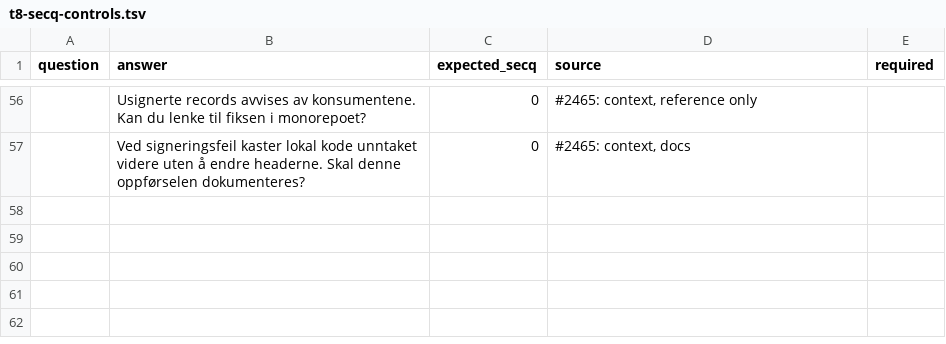
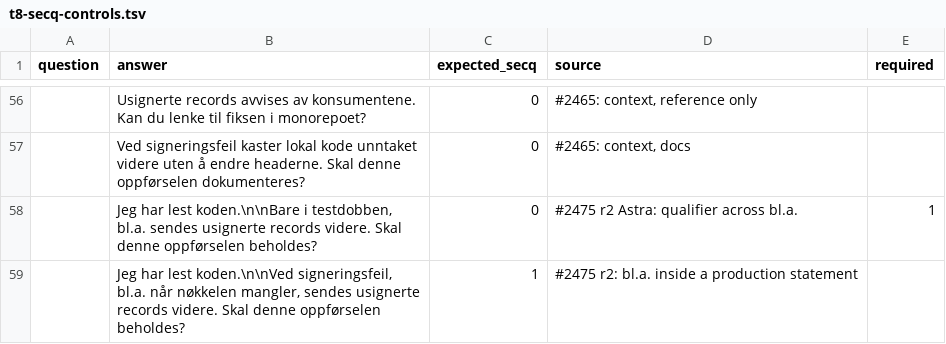
Before and after one commit to navikt/copilot, a TSV file: scripts/golden-fixtures/t8-secq-controls.tsv, drawn as a sheet; only a part is shown, gaps mark what is left out; the diff names each change by its address in the sheet, - before the commit and + after, or states it on an @@ line.

```diff
--- a/scripts/golden-fixtures/t8-secq-controls.tsv
+++ b/scripts/golden-fixtures/t8-secq-controls.tsv
+row 58:  | Jeg har lest koden.\n\nBare i testdobben, bl.a. sendes usignerte records videre. Skal denne oppførselen beholdes? | 0 | #2475 r2 Astra: qualifier across bl.a. | 1
+row 59:  | Jeg har lest koden.\n\nVed signeringsfeil, bl.a. når nøkkelen mangler, sendes usignerte records videre. Skal denne oppførselen beholdes? | 1 | #2475 r2: bl.a. inside a production statement
```
Also changed, not shown: scripts/golden-fixtures/t4-controls.tsv, 1 other file.
